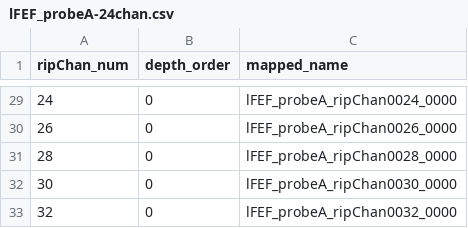
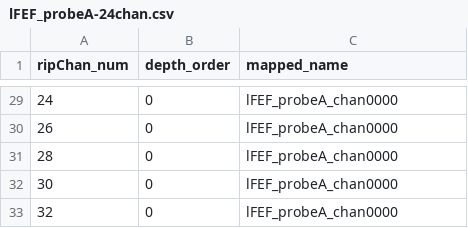
Before and after one commit to mayolabvision/HelperFunctions, a CSV file: mappings/lFEF_probeA-24chan.csv, drawn as a sheet; only a part is shown, gaps mark what is left out; the diff covers the shown part only.

```diff
--- a/mappings/lFEF_probeA-24chan.csv
+++ b/mappings/lFEF_probeA-24chan.csv
@@ -29,5 +29,5 @@ ripChan_num,depth_order,mapped_name
-24,0,lFEF_probeA_ripChan0024_0000
-26,0,lFEF_probeA_ripChan0026_0000
-28,0,lFEF_probeA_ripChan0028_0000
-30,0,lFEF_probeA_ripChan0030_0000
-32,0,lFEF_probeA_ripChan0032_0000
+24,0,lFEF_probeA_chan0000
+26,0,lFEF_probeA_chan0000
+28,0,lFEF_probeA_chan0000
+30,0,lFEF_probeA_chan0000
+32,0,lFEF_probeA_chan0000
```
Also changed, not shown: 27 edited cells elsewhere in this file, mappings/probe_configs.csv, 14 other files.
